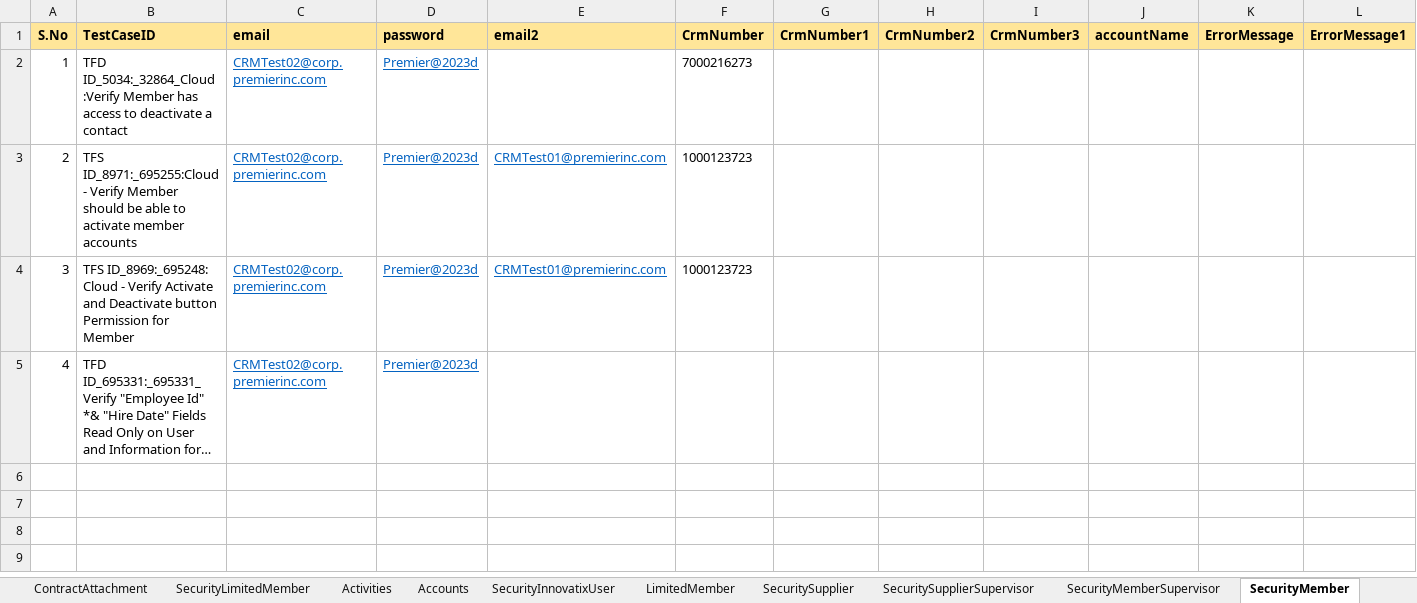
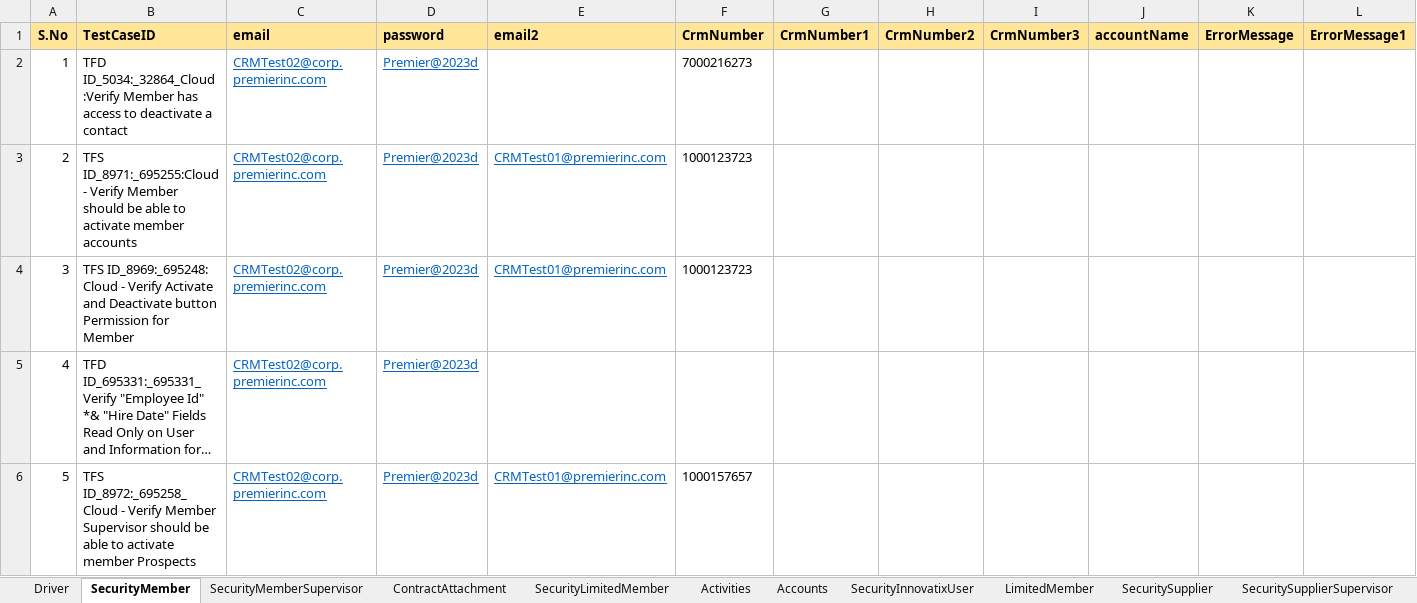
Before and after one commit to FaridhahN/Dynamics_CRM_Cloud_2023_Wave1, an Excel workbook: data/CRMCloud_Testdata.xlsx, sheet SecurityMember, drawn as a sheet; only a part is shown; long unchanged cells end in …; values as stored, in another font and other column widths than the file's, no borders; rows hold the shown columns only; the diff names each change by its address in the sheet, - before the commit and + after, or states it on an @@ line.

Commit message:
Commenting the Security member and member supervisor test cases

```diff
--- a/data/CRMCloud_Testdata.xlsx (sheet SecurityMember)
+++ b/data/CRMCloud_Testdata.xlsx (sheet SecurityMember)
@@ sheet tab order changed: Driver | SecurityMember | SecurityMemberSupervisor | ContractAttachment | SecurityLimitedMember | Activities | Accounts | SecurityInnovatixUser | LimitedMember | SecuritySupplier | SecuritySupplierSupervisor @@
+row 6: 5 | TFS ID_8972:_695258_Cloud - Verify Member Supervisor should be able to activate member Prospects | CRMTest02@corp.premierinc.com | Premier@2023d | CRMTest01@premierinc.com | 1000157657
```
Also changed, not shown: sheet Driver, sheet SecurityMemberSupervisor, 9 other files.
